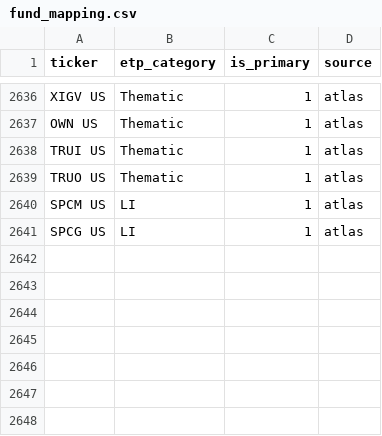
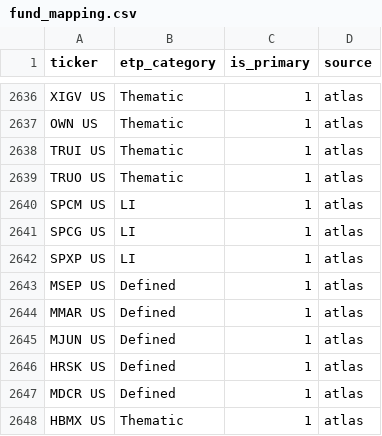
Before and after one commit to the-atlas-protocol/rexfinhub, a CSV file: config/rules/fund_mapping.csv, drawn as a sheet; only a part is shown, gaps mark what is left out.

Commit message:
chore(rules): classification delta 2026-06-12 (6 file(s), autonomous engine)

```diff
--- a/config/rules/fund_mapping.csv
+++ b/config/rules/fund_mapping.csv
@@ -2641 +2641,8 @@ SPCM US,LI,1,atlas
 SPCG US,LI,1,atlas
+SPXP US,LI,1,atlas
+MSEP US,Defined,1,atlas
+MMAR US,Defined,1,atlas
+MJUN US,Defined,1,atlas
+HRSK US,Defined,1,atlas
+MDCR US,Defined,1,atlas
+HBMX US,Thematic,1,atlas
```
Also changed, not shown: config/rules/attributes_Defined.csv, config/rules/attributes_LI.csv, 3 other files.
